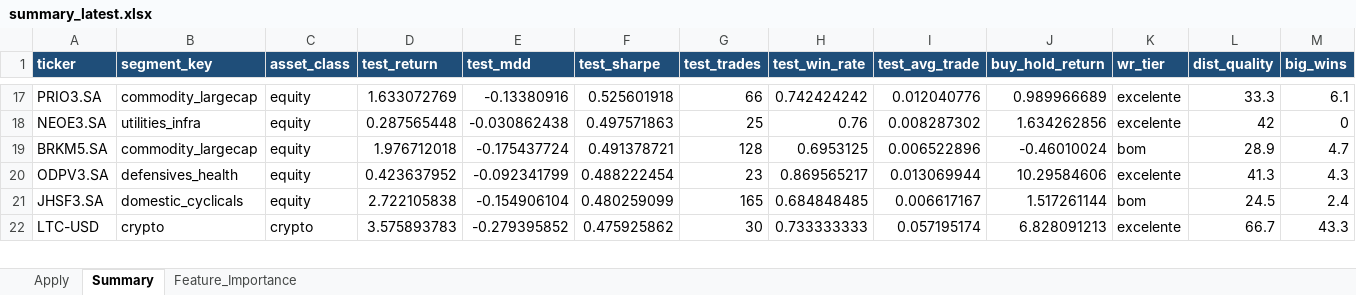
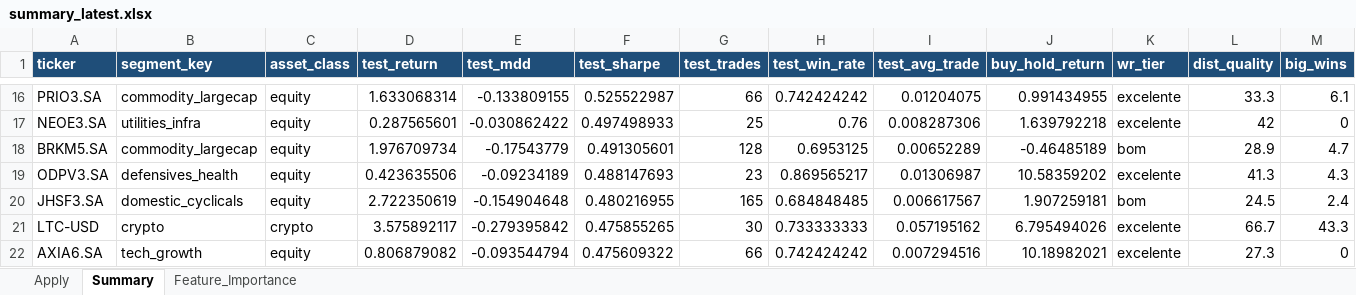
Before and after one commit to gcallj/test, an Excel workbook: summary_latest.xlsx, sheet Summary, drawn as a sheet; only a part is shown, gaps mark what is left out; values as stored, in another font and other column widths than the file's, no borders; addresses are those after the commit; rows hold the shown columns only; the diff covers the shown part only; the diff names each change by its address in the sheet, - before the commit and + after, or states it on an @@ line.

```diff
--- a/summary_latest.xlsx (sheet Summary)
+++ b/summary_latest.xlsx (sheet Summary)
-D16 (test_return): 1.633072769
+D16 (test_return): 1.633068314
-E16 (test_mdd): -0.13380916
+E16 (test_mdd): -0.133809155
-F16 (test_sharpe): 0.525601918
+F16 (test_sharpe): 0.525522987
-I16 (test_avg_trade): 0.012040776
+I16 (test_avg_trade): 0.01204075
-J16 (buy_hold_return): 0.989966689
+J16 (buy_hold_return): 0.991434955
-D17 (test_return): 0.287565448
+D17 (test_return): 0.287565601
-E17 (test_mdd): -0.030862438
+E17 (test_mdd): -0.030862422
-F17 (test_sharpe): 0.497571863
+F17 (test_sharpe): 0.497498933
-I17 (test_avg_trade): 0.008287302
+I17 (test_avg_trade): 0.008287306
-J17 (buy_hold_return): 1.634262856
+J17 (buy_hold_return): 1.639792218
-D18 (test_return): 1.976712018
+D18 (test_return): 1.976709734
-E18 (test_mdd): -0.175437724
+E18 (test_mdd): -0.17543779
-F18 (test_sharpe): 0.491378721
+F18 (test_sharpe): 0.491305601
-I18 (test_avg_trade): 0.006522896
+I18 (test_avg_trade): 0.00652289
-J18 (buy_hold_return): -0.46010024
+J18 (buy_hold_return): -0.46485189
-D19 (test_return): 0.423637952
+D19 (test_return): 0.423635506
-E19 (test_mdd): -0.092341799
+E19 (test_mdd): -0.09234189
-F19 (test_sharpe): 0.488222454
+F19 (test_sharpe): 0.488147693
-I19 (test_avg_trade): 0.013069944
+I19 (test_avg_trade): 0.01306987
-J19 (buy_hold_return): 10.29584606
+J19 (buy_hold_return): 10.58359202
-D20 (test_return): 2.722105838
+D20 (test_return): 2.722350619
-E20 (test_mdd): -0.154906104
+E20 (test_mdd): -0.154904648
-F20 (test_sharpe): 0.480259099
+F20 (test_sharpe): 0.480216955
-I20 (test_avg_trade): 0.006617167
+I20 (test_avg_trade): 0.006617567
-J20 (buy_hold_return): 1.517261144
+J20 (buy_hold_return): 1.907259181
-D21 (test_return): 3.575893783
+D21 (test_return): 3.575892117
-E21 (test_mdd): -0.279395852
+E21 (test_mdd): -0.279395842
-F21 (test_sharpe): 0.475925862
+F21 (test_sharpe): 0.475855265
-I21 (test_avg_trade): 0.057195174
+I21 (test_avg_trade): 0.057195162
-J21 (buy_hold_return): 6.828091213
+J21 (buy_hold_return): 6.795494026
+row 22: AXIA6.SA | tech_growth | equity | 0.806879082 | -0.093544794 | 0.475609322 | 66 | 0.742424242 | 0.007294516 | 10.18982021 | excelente | 27.3 | 0
```
Also changed, not shown: 26 added rows, 27 removed rows and 415 edited cells elsewhere in this sheet, sheet Feature_Importance, sheet Apply, 2 other files.
